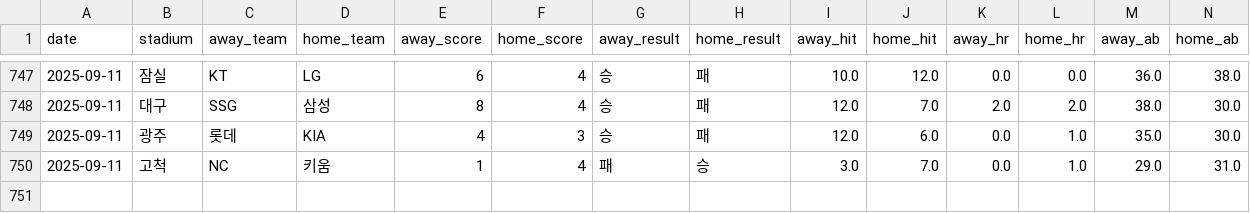
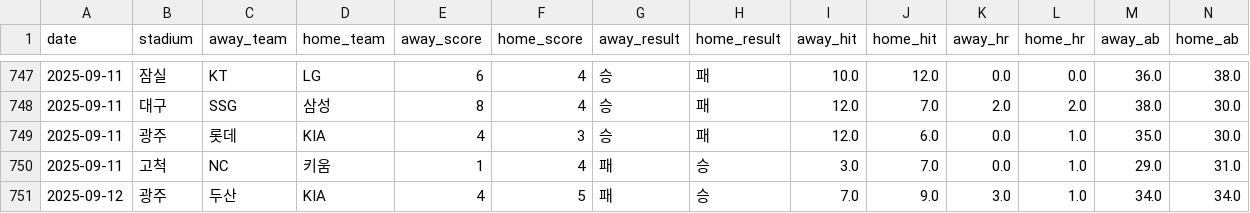
Before and after one commit to kimjunhee3/visual, a CSV file: data/kbo_latest.csv, drawn as a sheet; only a part is shown, gaps mark what is left out; rows hold the shown columns only; the diff names each change by its address in the sheet, - before the commit and + after, or states it on an @@ line.

Commit message:
Update kbo_latest.csv

```diff
--- a/data/kbo_latest.csv
+++ b/data/kbo_latest.csv
+row 751: 2025-09-12 | 광주 | 두산 | KIA | 4 | 5 | 패 | 승 | 7.0 | 9.0 | 3.0 | 1.0 | 34.0 | 34.0
```
